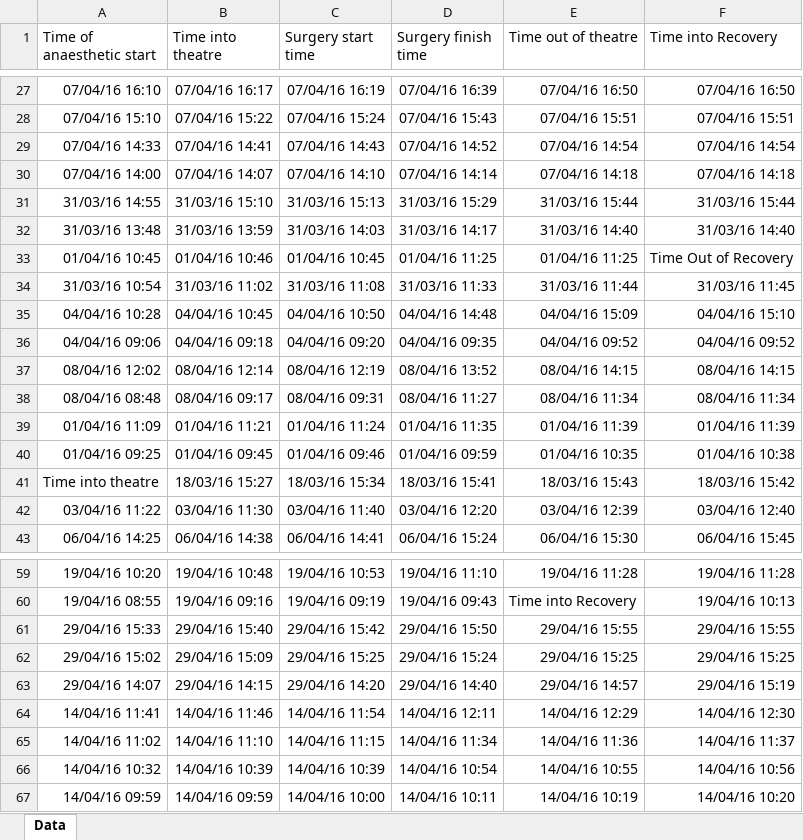
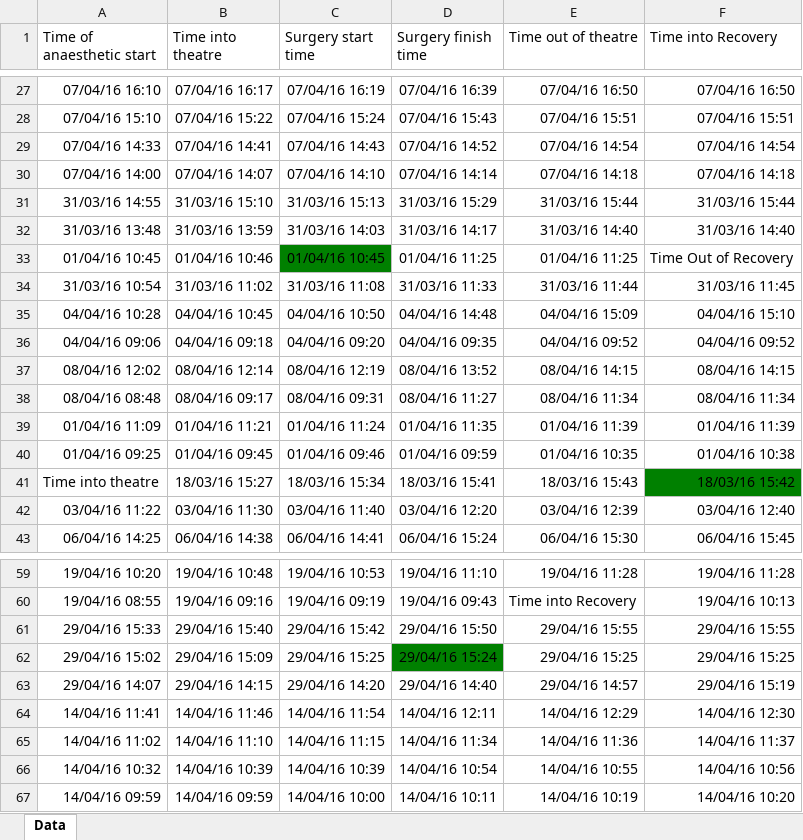
Before and after one commit to craigmartin97/MedicorDataFormatter, an Excel workbook: Dataset.xlsx, sheet Data, drawn as a sheet; only a part is shown, gaps mark what is left out; values as stored, in another font and other column widths than the file's, no borders; the diff names each change by its address in the sheet, - before the commit and + after, or states it on an @@ line.

Commit message:
Added functionality to handle one data being creater than the other when its not possible. Need to tidy code, and make it stronger and more flexible.

```diff
--- a/Dataset.xlsx (sheet Data)
+++ b/Dataset.xlsx (sheet Data)
-C33 fill: none
+C33 fill: #008000
-F41 fill: none
+F41 fill: #008000
-D62 fill: none
+D62 fill: #008000
```
Also changed, not shown: 6 other files.
